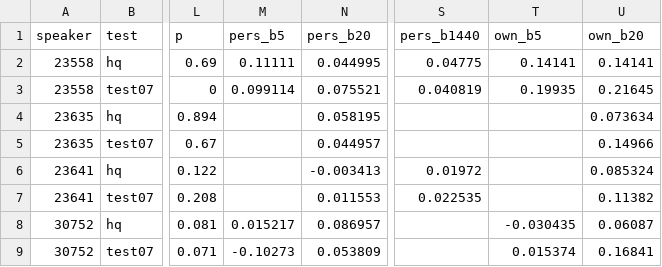
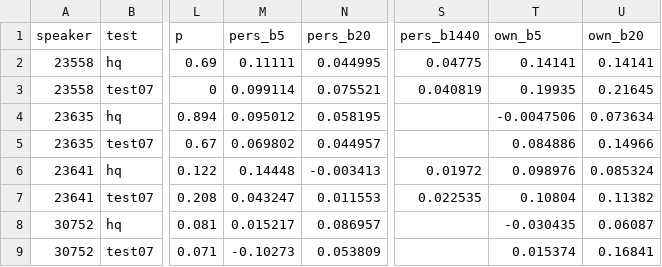
Before and after one commit to hadasy-tau/deep-learning-project, a CSV file: src/training/outputs/curve_v4.csv, drawn as a sheet; only a part is shown, gaps mark what is left out; the diff names each change by its address in the sheet, - before the commit and + after, or states it on an @@ line.

```diff
--- a/src/training/outputs/curve_v4.csv
+++ b/src/training/outputs/curve_v4.csv
-M4 (pers_b5): (empty)
+M4 (pers_b5): 0.095012
-T4 (own_b5): (empty)
+T4 (own_b5): -0.0047506
-M5 (pers_b5): (empty)
+M5 (pers_b5): 0.069802
-T5 (own_b5): (empty)
+T5 (own_b5): 0.084886
-M6 (pers_b5): (empty)
+M6 (pers_b5): 0.14448
-T6 (own_b5): (empty)
+T6 (own_b5): 0.098976
-M7 (pers_b5): (empty)
+M7 (pers_b5): 0.043247
-T7 (own_b5): (empty)
+T7 (own_b5): 0.10804
```
Also changed, not shown: src/training/outputs/results_v4.csv, 1 other file.
